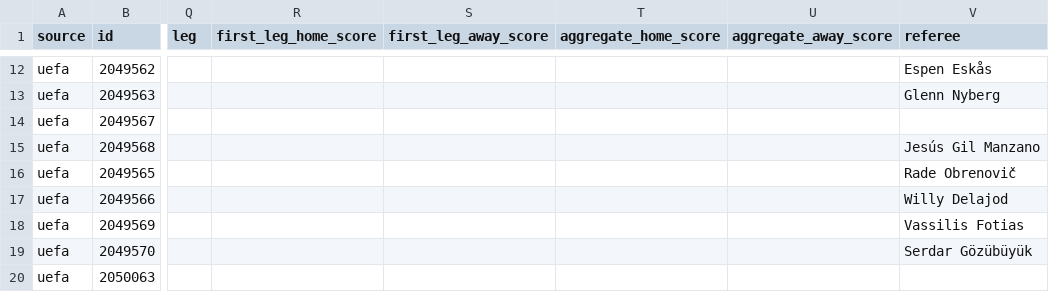
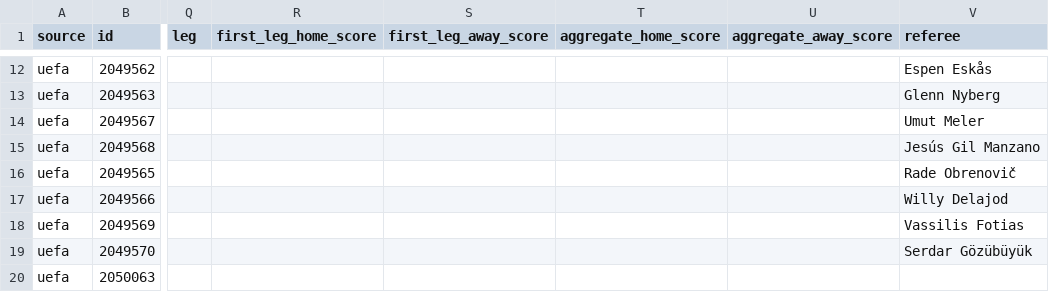
Before and after one commit to bogdasovandrej/xg-edge, a CSV file: reports/live/current_fixtures.csv, drawn as a sheet; only a part is shown, gaps mark what is left out; the diff names each change by its address in the sheet, - before the commit and + after, or states it on an @@ line.

```diff
--- a/reports/live/current_fixtures.csv
+++ b/reports/live/current_fixtures.csv
-V14 (referee): (empty)
+V14 (referee): Umut Meler
```
Also changed, not shown: 8 other files.
